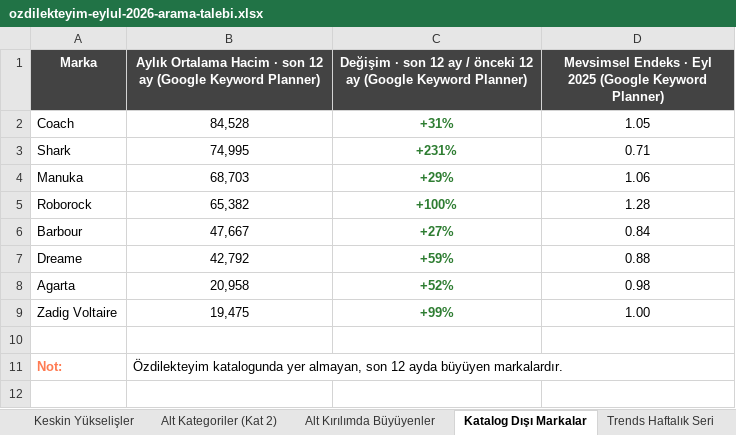
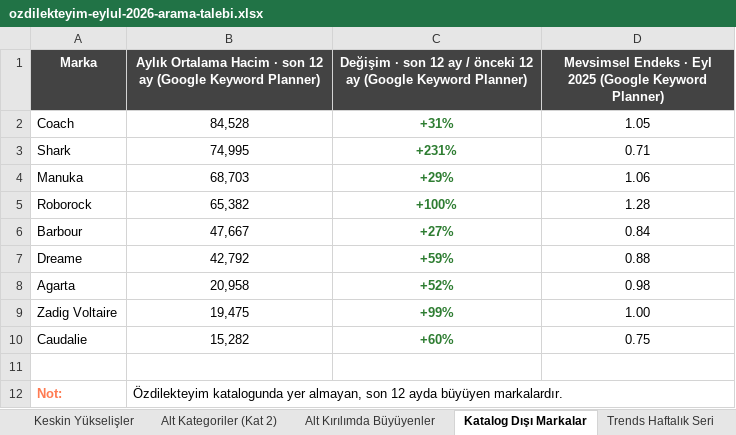
Before and after one commit to erdogan1ozdemir/ozdilek-sezon-ozeti-eyl-2026, an Excel workbook: ozdilekteyim-eylul-2026-arama-talebi.xlsx, sheet Katalog Dışı Markalar, drawn as a sheet; values as stored, in another font and other column widths than the file's, no borders; the diff names each change by its address in the sheet, - before the commit and + after, or states it on an @@ line.

```diff
--- a/ozdilekteyim-eylul-2026-arama-talebi.xlsx (sheet Katalog Dışı Markalar)
+++ b/ozdilekteyim-eylul-2026-arama-talebi.xlsx (sheet Katalog Dışı Markalar)
+row 10: Caudalie | 15,282 | +60% | 0.75
```
Also changed, not shown: sheet Trends Haftalık Seri, sheet Yükselen Başlıklar, sheet Terim Sözlüğü, 1 other file.
